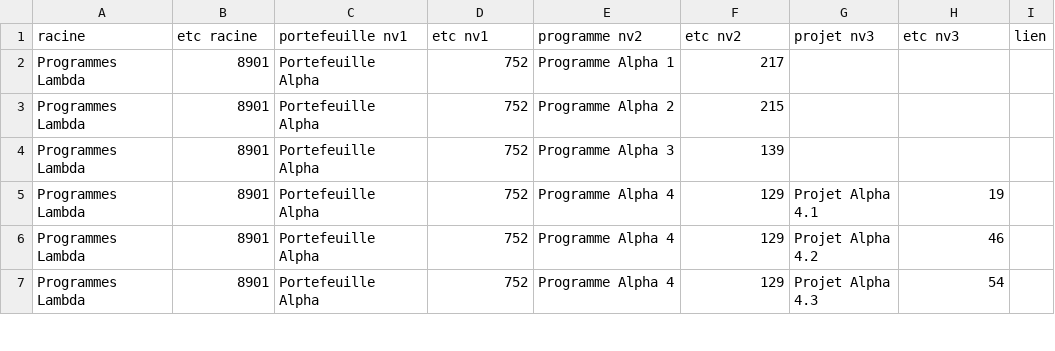
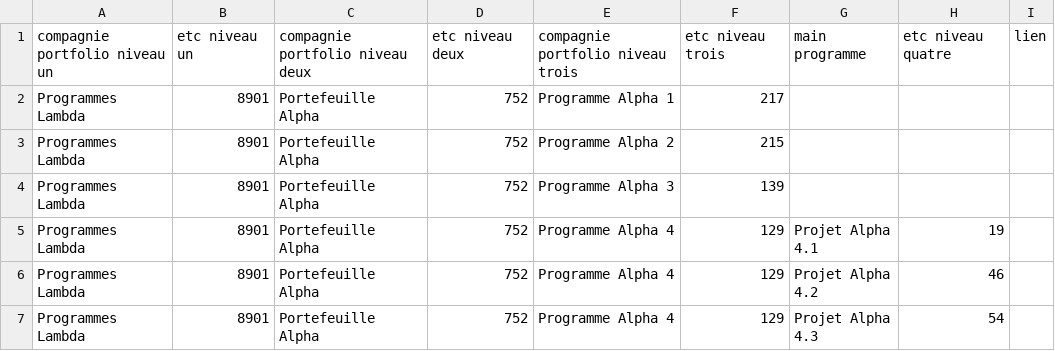
Before and after one commit to WebnWorldTrotter/Confluence, a CSV file: donnees/jl-programmes.csv, drawn as a sheet; only a part is shown.

```diff
--- a/donnees/jl-programmes.csv
+++ b/donnees/jl-programmes.csv
@@ -1,2 +1,2 @@
-racine;etc racine;portefeuille nv1;etc nv1;programme nv2;etc nv2;projet nv3;etc nv3;lien
+compagnie portfolio niveau un;etc niveau un;compagnie portfolio niveau deux;etc niveau deux;compagnie portfolio niveau trois;etc niveau trois;main programme;etc niveau quatre;lien
 Programmes Lambda;8901;Portefeuille Alpha;752;Programme Alpha 1;217;;;
```
Also changed, not shown: 2 other files.
